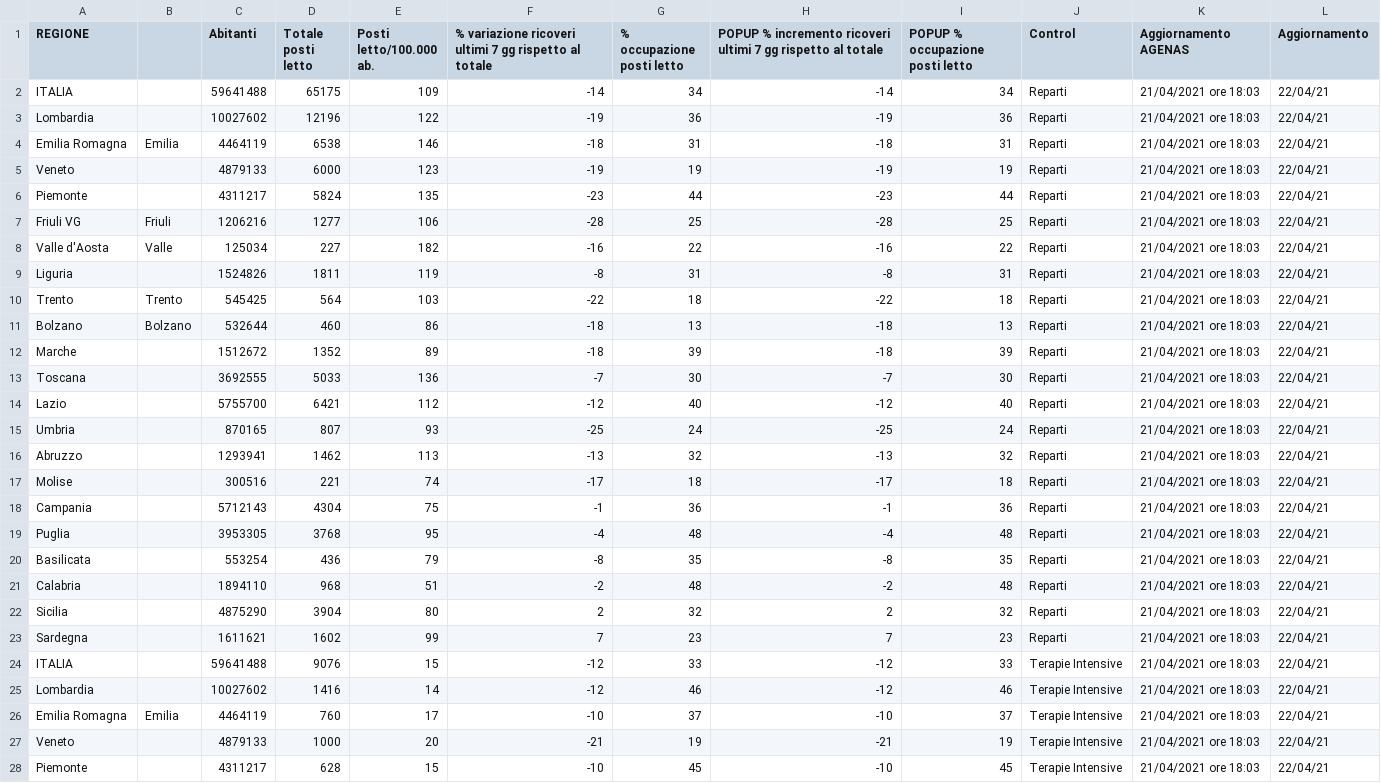
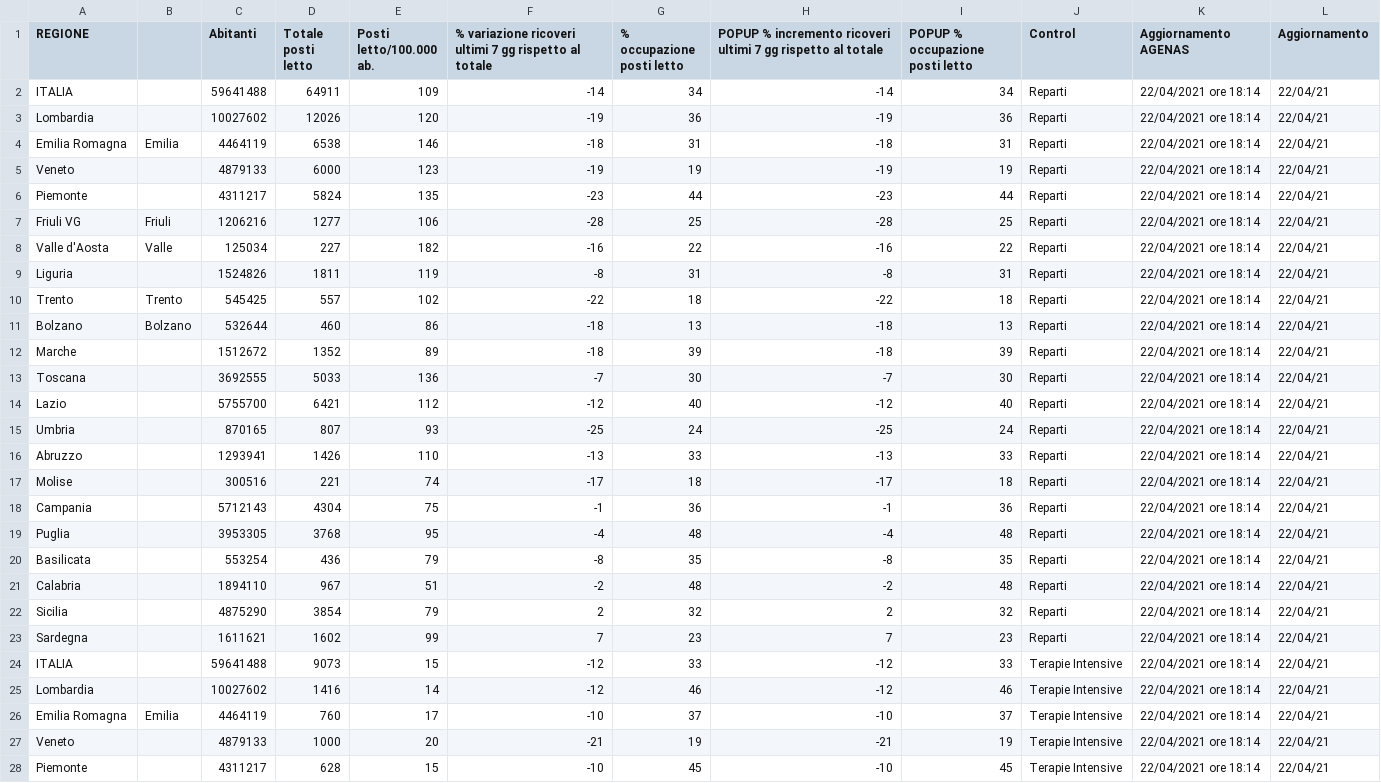
Before and after one commit to Paulsword/PilloleOttimismo, a CSV file: Pianeti Ospedali.csv, drawn as a sheet; only a part is shown; the diff covers the shown part only.

```diff
--- a/Pianeti Ospedali.csv
+++ b/Pianeti Ospedali.csv
@@ -1,28 +1,28 @@
 REGIONE,,Abitanti,Totale posti letto,Posti letto/100.000 ab.,% variazione ricoveri ultimi 7 gg rispetto al totale,% occupazione posti letto,POPUP % incremento ricoveri ultimi 7 gg rispetto al totale,POPUP % occupazione posti letto,Control,Aggiornamento AGENAS,Aggiornamento
-ITALIA,,59641488,65175,109,-14,34,-14,34,Reparti,21/04/2021 ore 18:03,22/04/21
-Lombardia,,10027602,12196,122,-19,36,-19,36,Reparti,21/04/2021 ore 18:03,22/04/21
-Emilia Romagna,Emilia,4464119,6538,146,-18,31,-18,31,Reparti,21/04/2021 ore 18:03,22/04/21
-Veneto,,4879133,6000,123,-19,19,-19,19,Reparti,21/04/2021 ore 18:03,22/04/21
-Piemonte,,4311217,5824,135,-23,44,-23,44,Reparti,21/04/2021 ore 18:03,22/04/21
-Friuli VG,Friuli,1206216,1277,106,-28,25,-28,25,Reparti,21/04/2021 ore 18:03,22/04/21
-Valle d'Aosta,Valle,125034,227,182,-16,22,-16,22,Reparti,21/04/2021 ore 18:03,22/04/21
-Liguria,,1524826,1811,119,-8,31,-8,31,Reparti,21/04/2021 ore 18:03,22/04/21
-Trento,Trento,545425,564,103,-22,18,-22,18,Reparti,21/04/2021 ore 18:03,22/04/21
-Bolzano,Bolzano,532644,460,86,-18,13,-18,13,Reparti,21/04/2021 ore 18:03,22/04/21
-Marche,,1512672,1352,89,-18,39,-18,39,Reparti,21/04/2021 ore 18:03,22/04/21
-Toscana,,3692555,5033,136,-7,30,-7,30,Reparti,21/04/2021 ore 18:03,22/04/21
-Lazio,,5755700,6421,112,-12,40,-12,40,Reparti,21/04/2021 ore 18:03,22/04/21
-Umbria,,870165,807,93,-25,24,-25,24,Reparti,21/04/2021 ore 18:03,22/04/21
-Abruzzo,,1293941,1462,113,-13,32,-13,32,Reparti,21/04/2021 ore 18:03,22/04/21
-Molise,,300516,221,74,-17,18,-17,18,Reparti,21/04/2021 ore 18:03,22/04/21
-Campania,,5712143,4304,75,-1,36,-1,36,Reparti,21/04/2021 ore 18:03,22/04/21
-Puglia,,3953305,3768,95,-4,48,-4,48,Reparti,21/04/2021 ore 18:03,22/04/21
-Basilicata,,553254,436,79,-8,35,-8,35,Reparti,21/04/2021 ore 18:03,22/04/21
-Calabria,,1894110,968,51,-2,48,-2,48,Reparti,21/04/2021 ore 18:03,22/04/21
-Sicilia,,4875290,3904,80,2,32,2,32,Reparti,21/04/2021 ore 18:03,22/04/21
-Sardegna,,1611621,1602,99,7,23,7,23,Reparti,21/04/2021 ore 18:03,22/04/21
-ITALIA,,59641488,9076,15,-12,33,-12,33,Terapie Intensive,21/04/2021 ore 18:03,22/04/21
-Lombardia,,10027602,1416,14,-12,46,-12,46,Terapie Intensive,21/04/2021 ore 18:03,22/04/21
-Emilia Romagna,Emilia,4464119,760,17,-10,37,-10,37,Terapie Intensive,21/04/2021 ore 18:03,22/04/21
-Veneto,,4879133,1000,20,-21,19,-21,19,Terapie Intensive,21/04/2021 ore 18:03,22/04/21
-Piemonte,,4311217,628,15,-10,45,-10,45,Terapie Intensive,21/04/2021 ore 18:03,22/04/21
+ITALIA,,59641488,64911,109,-14,34,-14,34,Reparti,22/04/2021 ore 18:14,22/04/21
+Lombardia,,10027602,12026,120,-19,36,-19,36,Reparti,22/04/2021 ore 18:14,22/04/21
+Emilia Romagna,Emilia,4464119,6538,146,-18,31,-18,31,Reparti,22/04/2021 ore 18:14,22/04/21
+Veneto,,4879133,6000,123,-19,19,-19,19,Reparti,22/04/2021 ore 18:14,22/04/21
+Piemonte,,4311217,5824,135,-23,44,-23,44,Reparti,22/04/2021 ore 18:14,22/04/21
+Friuli VG,Friuli,1206216,1277,106,-28,25,-28,25,Reparti,22/04/2021 ore 18:14,22/04/21
+Valle d'Aosta,Valle,125034,227,182,-16,22,-16,22,Reparti,22/04/2021 ore 18:14,22/04/21
+Liguria,,1524826,1811,119,-8,31,-8,31,Reparti,22/04/2021 ore 18:14,22/04/21
+Trento,Trento,545425,557,102,-22,18,-22,18,Reparti,22/04/2021 ore 18:14,22/04/21
+Bolzano,Bolzano,532644,460,86,-18,13,-18,13,Reparti,22/04/2021 ore 18:14,22/04/21
+Marche,,1512672,1352,89,-18,39,-18,39,Reparti,22/04/2021 ore 18:14,22/04/21
+Toscana,,3692555,5033,136,-7,30,-7,30,Reparti,22/04/2021 ore 18:14,22/04/21
+Lazio,,5755700,6421,112,-12,40,-12,40,Reparti,22/04/2021 ore 18:14,22/04/21
+Umbria,,870165,807,93,-25,24,-25,24,Reparti,22/04/2021 ore 18:14,22/04/21
+Abruzzo,,1293941,1426,110,-13,33,-13,33,Reparti,22/04/2021 ore 18:14,22/04/21
+Molise,,300516,221,74,-17,18,-17,18,Reparti,22/04/2021 ore 18:14,22/04/21
+Campania,,5712143,4304,75,-1,36,-1,36,Reparti,22/04/2021 ore 18:14,22/04/21
+Puglia,,3953305,3768,95,-4,48,-4,48,Reparti,22/04/2021 ore 18:14,22/04/21
+Basilicata,,553254,436,79,-8,35,-8,35,Reparti,22/04/2021 ore 18:14,22/04/21
+Calabria,,1894110,967,51,-2,48,-2,48,Reparti,22/04/2021 ore 18:14,22/04/21
+Sicilia,,4875290,3854,79,2,32,2,32,Reparti,22/04/2021 ore 18:14,22/04/21
+Sardegna,,1611621,1602,99,7,23,7,23,Reparti,22/04/2021 ore 18:14,22/04/21
+ITALIA,,59641488,9073,15,-12,33,-12,33,Terapie Intensive,22/04/2021 ore 18:14,22/04/21
+Lombardia,,10027602,1416,14,-12,46,-12,46,Terapie Intensive,22/04/2021 ore 18:14,22/04/21
+Emilia Romagna,Emilia,4464119,760,17,-10,37,-10,37,Terapie Intensive,22/04/2021 ore 18:14,22/04/21
+Veneto,,4879133,1000,20,-21,19,-21,19,Terapie Intensive,22/04/2021 ore 18:14,22/04/21
+Piemonte,,4311217,628,15,-10,45,-10,45,Terapie Intensive,22/04/2021 ore 18:14,22/04/21
```
Also changed, not shown: 25 edited cells elsewhere in this file, Carichi Sanitari.csv, Cover.csv, 2 other files.
